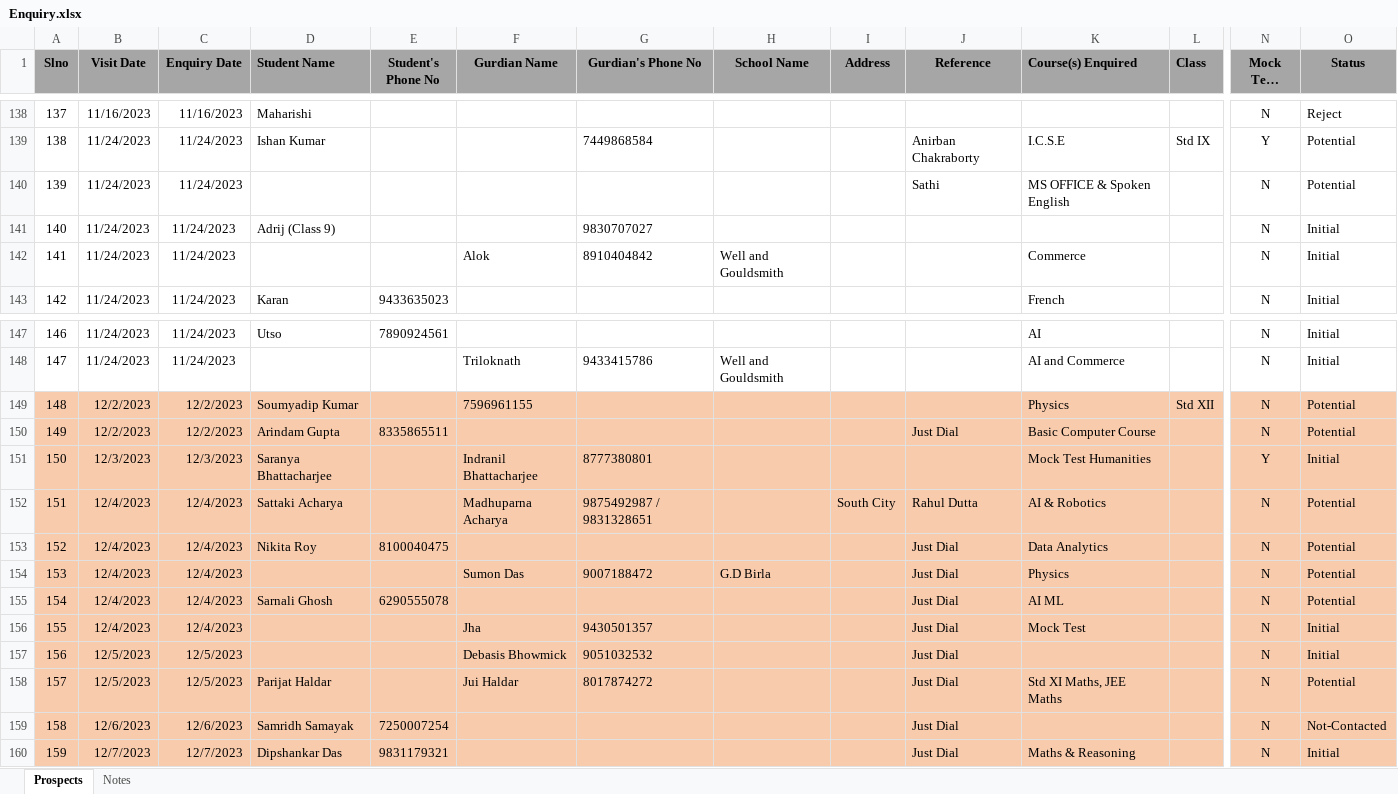
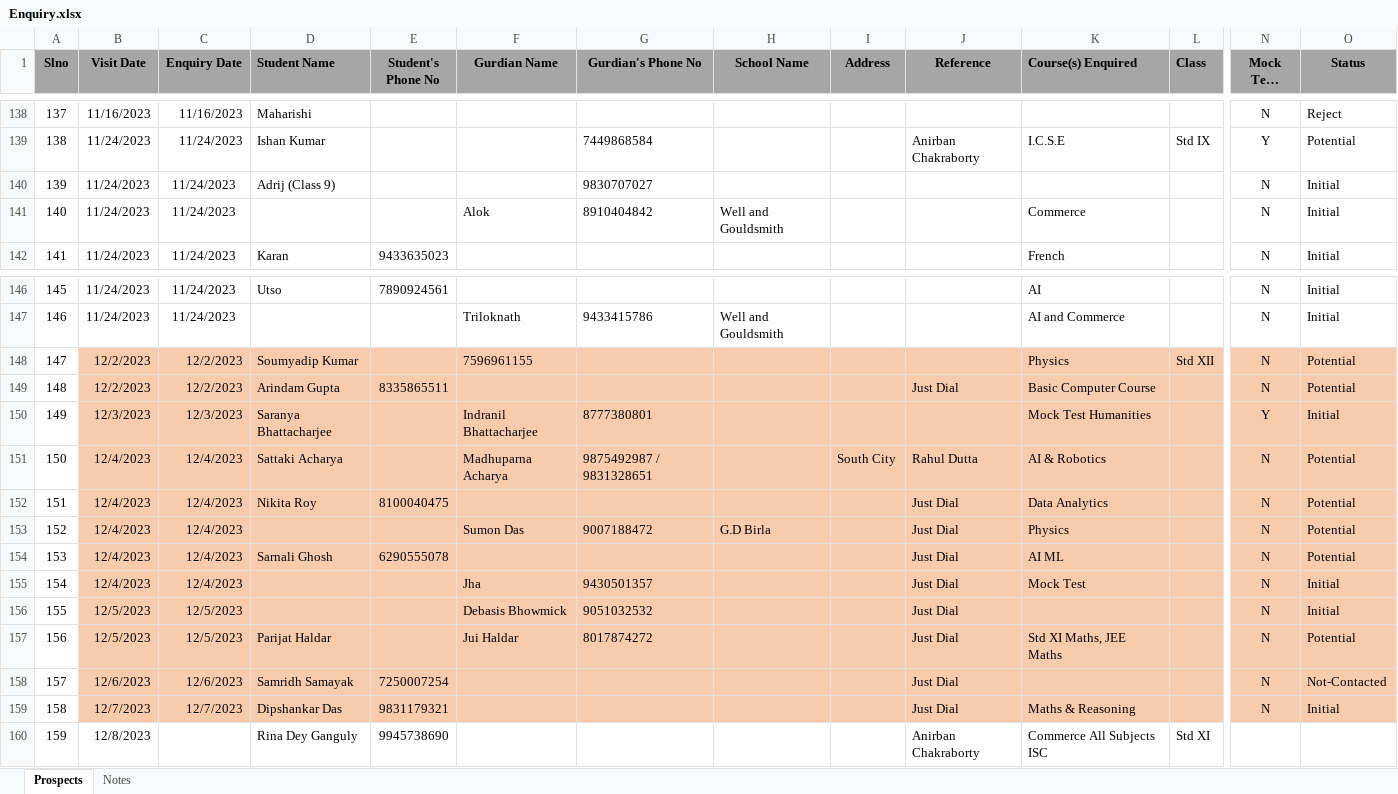
Before and after one commit to anodiamadm/Docs, an Excel workbook: Offline/BusinessManagement/CRM/Enquiry.xlsx, sheet Prospects, drawn as a sheet; only a part is shown, gaps mark what is left out; long unchanged cells end in …; values as stored, in another font and other column widths than the file's, no borders; removed rows and columns are numbered as before the commit, all else as after; rows hold the shown columns only; the diff names each change by its address in the sheet, - before the commit and + after, or states it on an @@ line.

Commit message:
Enquiry updated
Enquiry updated

```diff
--- a/Offline/BusinessManagement/CRM/Enquiry.xlsx (sheet Prospects)
+++ b/Offline/BusinessManagement/CRM/Enquiry.xlsx (sheet Prospects)
-row 140: 139 | 11/24/2023 | 11/24/2023 |  |  |  |  |  |  | Sathi | MS OFFICE & Spoken English |  | N | Potential
@@ column A (Slno) renumbered between rows 140 and 159 @@
-A148:A159 fill: #F8CBAD
+A148:A159 fill: none
+row 160: 159 | 12/8/2023 |  | Rina Dey Ganguly | 9945738690 |  |  |  |  | Anirban Chakraborty | Commerce All Subjects ISC | Std XI
```
Also changed, not shown: Offline/BusinessManagement/Ops/FacultyDetails/FacultyList.xlsx, Offline/BusinessManagement/ProfitabilityV2.xlsx, 1 other file.
